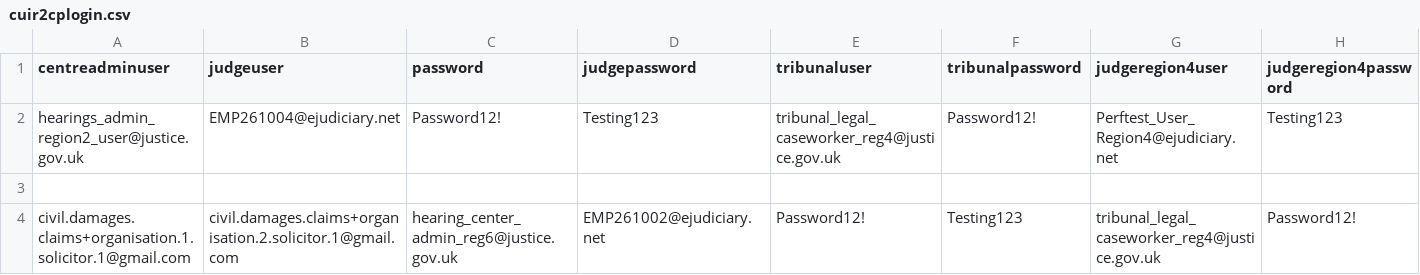
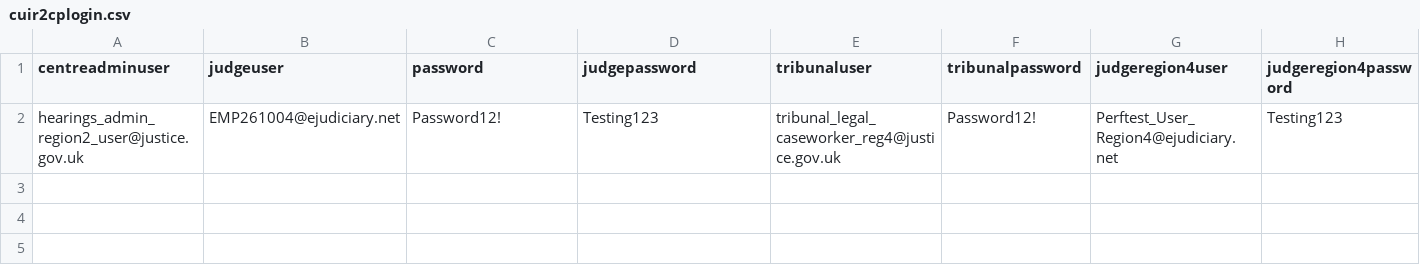
Before and after one commit to hmcts/civil-performance, a CSV file: src/gatling/resources/cuir2cplogin.csv, drawn as a sheet; only a part is shown; rows hold the shown columns only; the diff names each change by its address in the sheet, - before the commit and + after, or states it on an @@ line.

```diff
--- a/src/gatling/resources/cuir2cplogin.csv
+++ b/src/gatling/resources/cuir2cplogin.csv
-row 3: (empty)
-row 4: civil.damages.claims+organisation.1.solicitor.1@gmail.com | civil.damages.claims+organisation.2.solicitor.1@gmail.com | hearing_center_admin_reg6@justice.gov.uk | EMP261002@ejudiciary.net | Password12! | Testing123 | tribunal_legal_caseworker_reg4@justice.gov.uk | Password12!
```
Also changed, not shown: HearingScheduled.csv, 10 other files.
